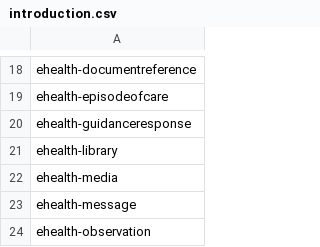
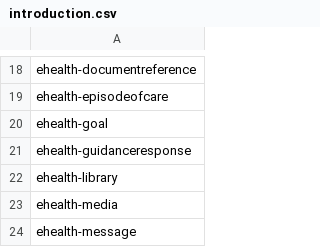
Before and after one commit to fut-infrastructure/implementation-guide, a CSV file: pages/_data/introduction.csv, drawn as a sheet; only a part is shown, gaps mark what is left out; the shorter side is filled out with more unchanged rows.

Commit message:
Goal intro

```diff
--- a/pages/_data/introduction.csv
+++ b/pages/_data/introduction.csv
@@ -19,2 +19,3 @@ ehealth-documentreference
 ehealth-episodeofcare
+ehealth-goal
 ehealth-guidanceresponse
```
